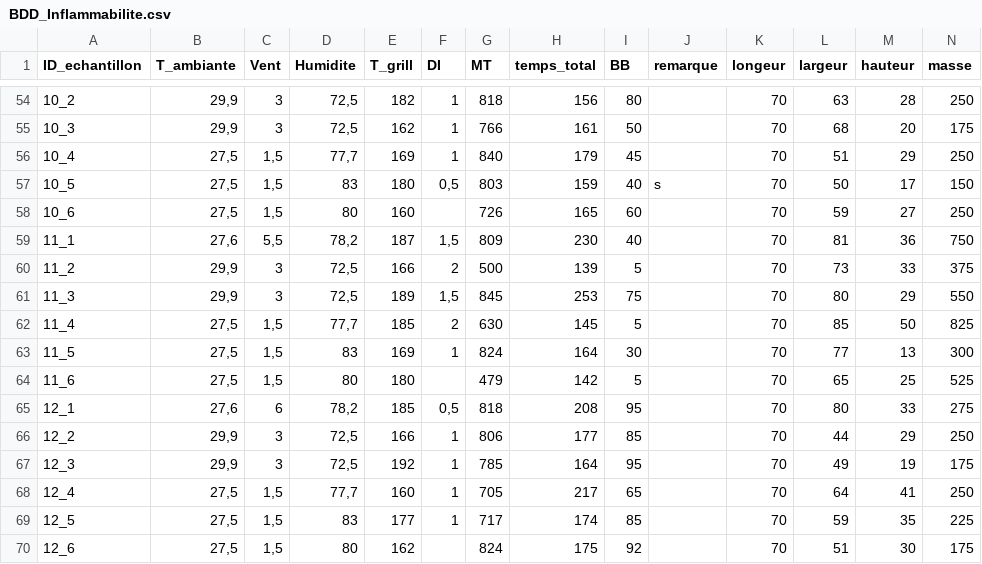
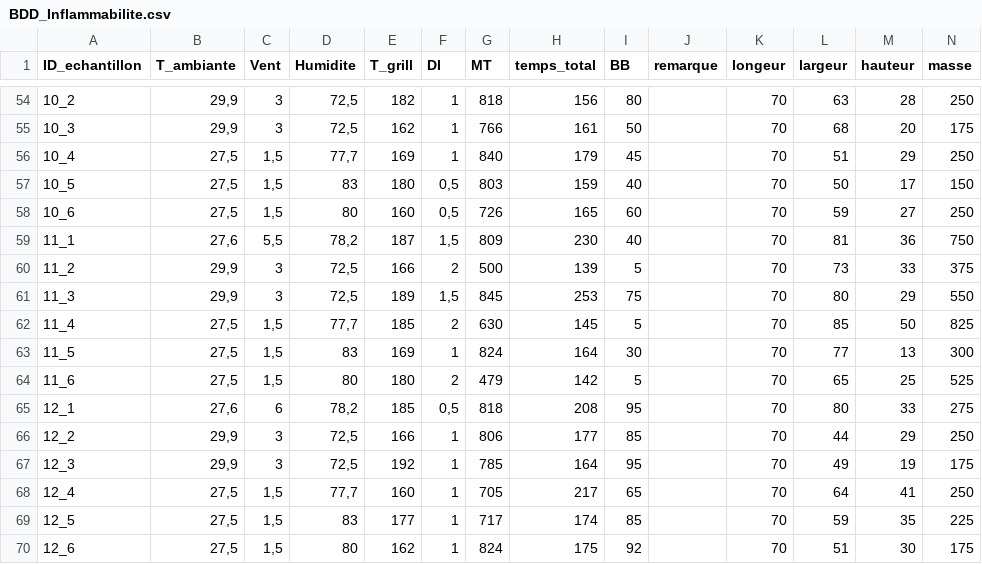
Before and after one commit to Vaea-lef/Stage_inflammabilit-, a CSV file: Data/BDD_Inflammabilite.csv, drawn as a sheet; only a part is shown, gaps mark what is left out.

Commit message:
Mise à jour

```diff
--- a/Data/BDD_Inflammabilite.csv
+++ b/Data/BDD_Inflammabilite.csv
@@ -56,4 +56,4 @@
 10_4;27,5;1,5;77,7;169;1;840;179;45;;70;51;29;250
-10_5;27,5;1,5;83;180;0,5;803;159;40;s;70;50;17;150
-10_6;27,5;1,5;80;160;;726;165;60;;70;59;27;250
+10_5;27,5;1,5;83;180;0,5;803;159;40;;70;50;17;150
+10_6;27,5;1,5;80;160;0,5;726;165;60;;70;59;27;250
 11_1;27,6;5,5;78,2;187;1,5;809;230;40;;70;81;36;750
@@ -63,3 +63,3 @@
 11_5;27,5;1,5;83;169;1;824;164;30;;70;77;13;300
-11_6;27,5;1,5;80;180;;479;142;5;;70;65;25;525
+11_6;27,5;1,5;80;180;2;479;142;5;;70;65;25;525
 12_1;27,6;6;78,2;185;0,5;818;208;95;;70;80;33;275
@@ -69,2 +69,2 @@
 12_5;27,5;1,5;83;177;1;717;174;85;;70;59;35;225
-12_6;27,5;1,5;80;162;;824;175;92;;70;51;30;175
+12_6;27,5;1,5;80;162;1;824;175;92;;70;51;30;175
```
